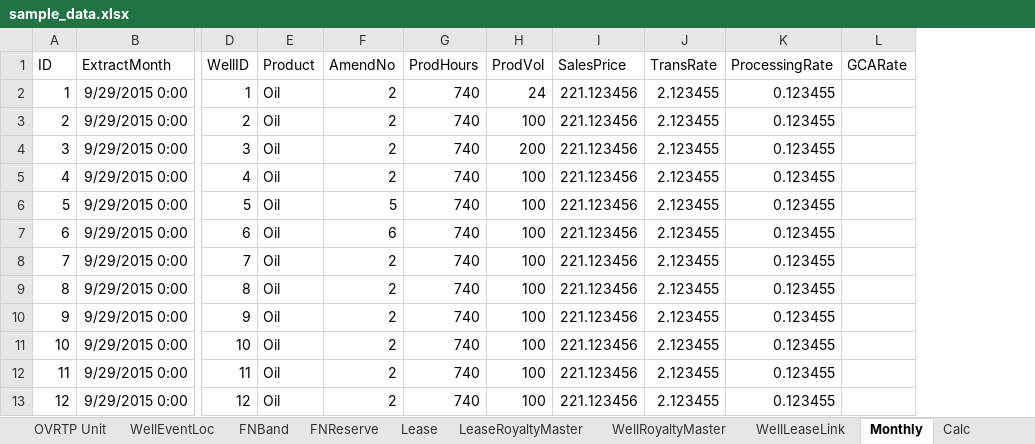
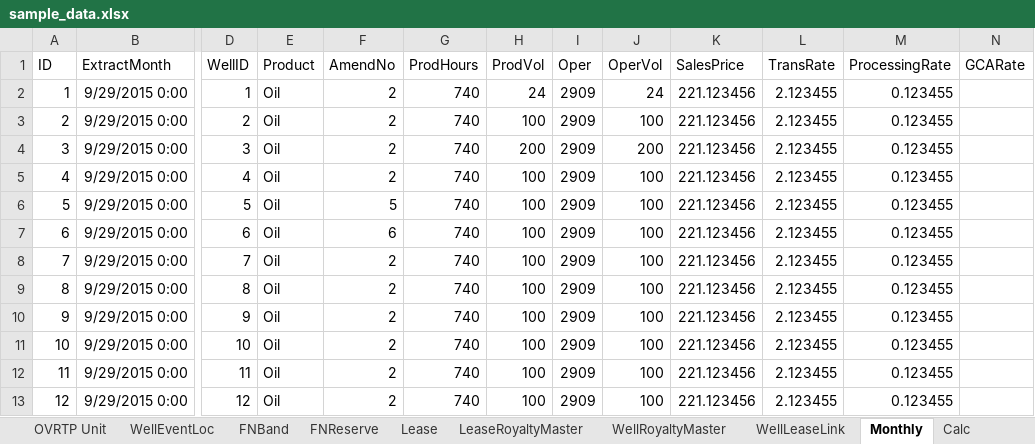
Before and after one commit to lshumlich/python-playground, an Excel workbook: calcroyalties/files/sample_data.xlsx, sheet Monthly, drawn as a sheet; only a part is shown, gaps mark what is left out; values as stored, in another font and other column widths than the file's, no borders; the diff names each change by its address in the sheet, - before the commit and + after, or states it on an @@ line.

```diff
--- a/calcroyalties/files/sample_data.xlsx (sheet Monthly)
+++ b/calcroyalties/files/sample_data.xlsx (sheet Monthly)
+column I (Oper), rows 2-13: all 2909
+column J (OperVol), rows 2-13: 24 | 100 | 200 | 100 | 100 | 100 | 100 | 100 | 100 | 100 | 100 | 100
```
Also changed, not shown: 6 other files.
